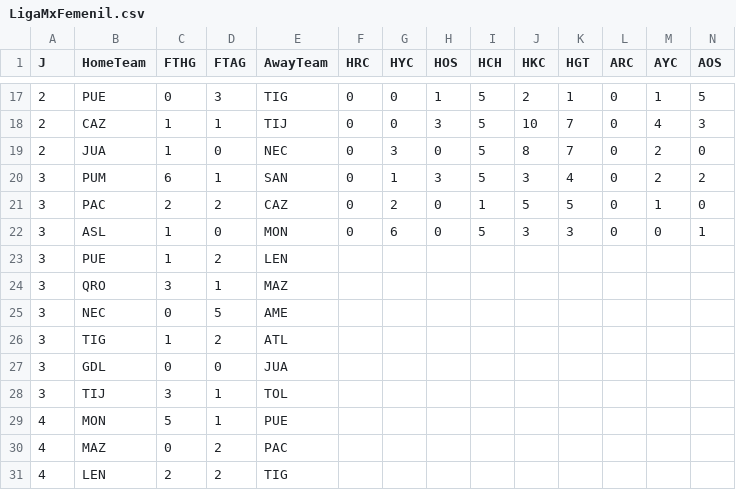
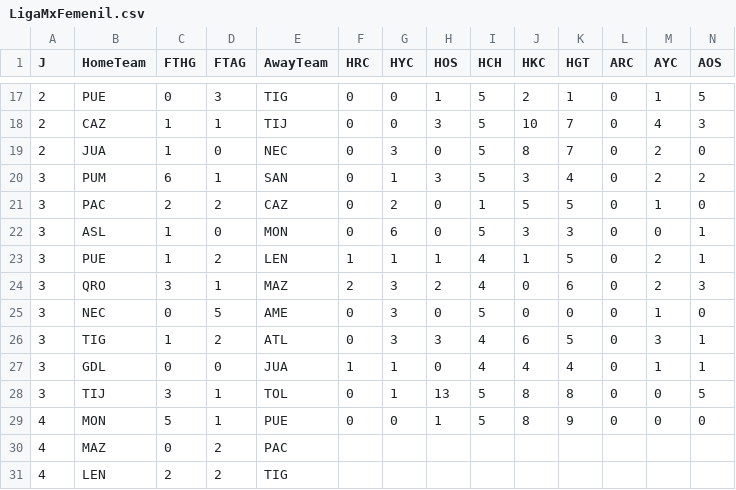
Before and after one commit to 450fausto/database, a CSV file: Run/LigaMxFemenil.csv, drawn as a sheet; only a part is shown, gaps mark what is left out; removed rows and columns are numbered as before the commit, all else as after; rows hold the shown columns only; the diff names each change by its address in the sheet, - before the commit and + after, or states it on an @@ line.

Commit message:
Update LigaMxFemenil.csv

```diff
--- a/Run/LigaMxFemenil.csv
+++ b/Run/LigaMxFemenil.csv
-row 23: 3 | PUE | 1 | 2 | LEN
-row 24: 3 | QRO | 3 | 1 | MAZ
-row 25: 3 | NEC | 0 | 5 | AME
-row 26: 3 | TIG | 1 | 2 | ATL
-row 27: 3 | GDL | 0 | 0 | JUA
-row 28: 3 | TIJ | 3 | 1 | TOL
-row 29: 4 | MON | 5 | 1 | PUE
+row 23: 3 | PUE | 1 | 2 | LEN | 1 | 1 | 1 | 4 | 1 | 5 | 0 | 2 | 1
+row 24: 3 | QRO | 3 | 1 | MAZ | 2 | 3 | 2 | 4 | 0 | 6 | 0 | 2 | 3
+row 25: 3 | NEC | 0 | 5 | AME | 0 | 3 | 0 | 5 | 0 | 0 | 0 | 1 | 0
+row 26: 3 | TIG | 1 | 2 | ATL | 0 | 3 | 3 | 4 | 6 | 5 | 0 | 3 | 1
+row 27: 3 | GDL | 0 | 0 | JUA | 1 | 1 | 0 | 4 | 4 | 4 | 0 | 1 | 1
+row 28: 3 | TIJ | 3 | 1 | TOL | 0 | 1 | 13 | 5 | 8 | 8 | 0 | 0 | 5
+row 29: 4 | MON | 5 | 1 | PUE | 0 | 0 | 1 | 5 | 8 | 9 | 0 | 0 | 0
```
